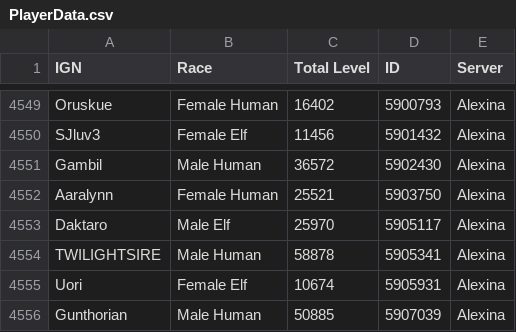
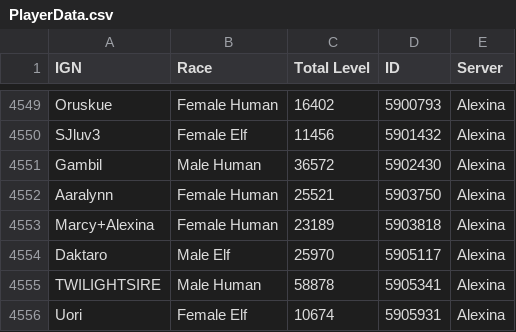
Before and after one commit to ktthai/ktthai.github.io, a CSV file: PlayerData.csv, drawn as a sheet; only a part is shown, gaps mark what is left out; the shorter side is filled out with more unchanged rows.

Commit message:
Add 'Marcy'

```diff
--- a/PlayerData.csv
+++ b/PlayerData.csv
@@ -4552,2 +4552,3 @@ Gambil,Male Human,36572,5902430,Alexina
 Aaralynn,Female Human,25521,5903750,Alexina
+Marcy+Alexina,Female Human,23189,5903818,Alexina
 Daktaro,Male Elf,25970,5905117,Alexina
```
